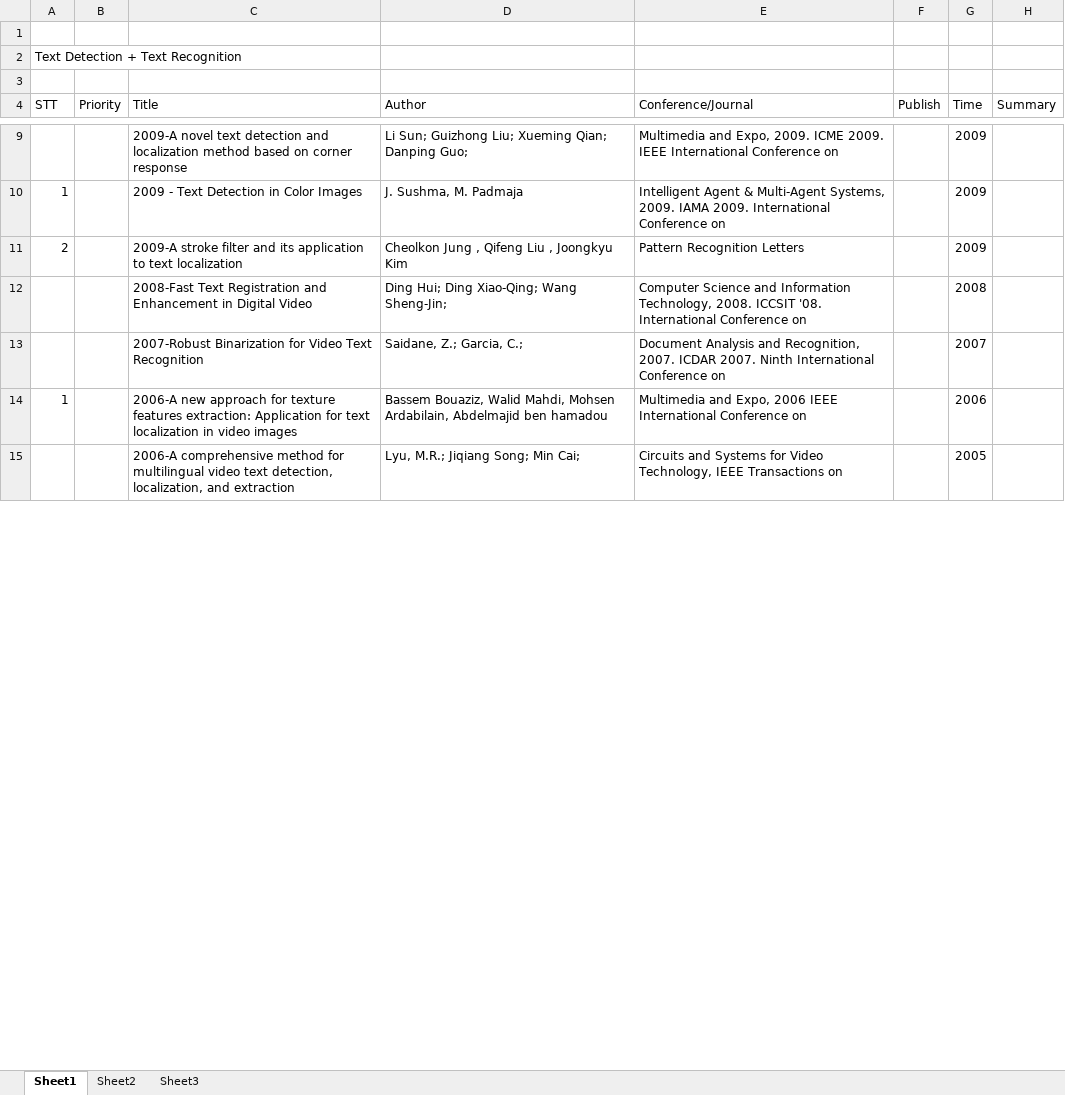
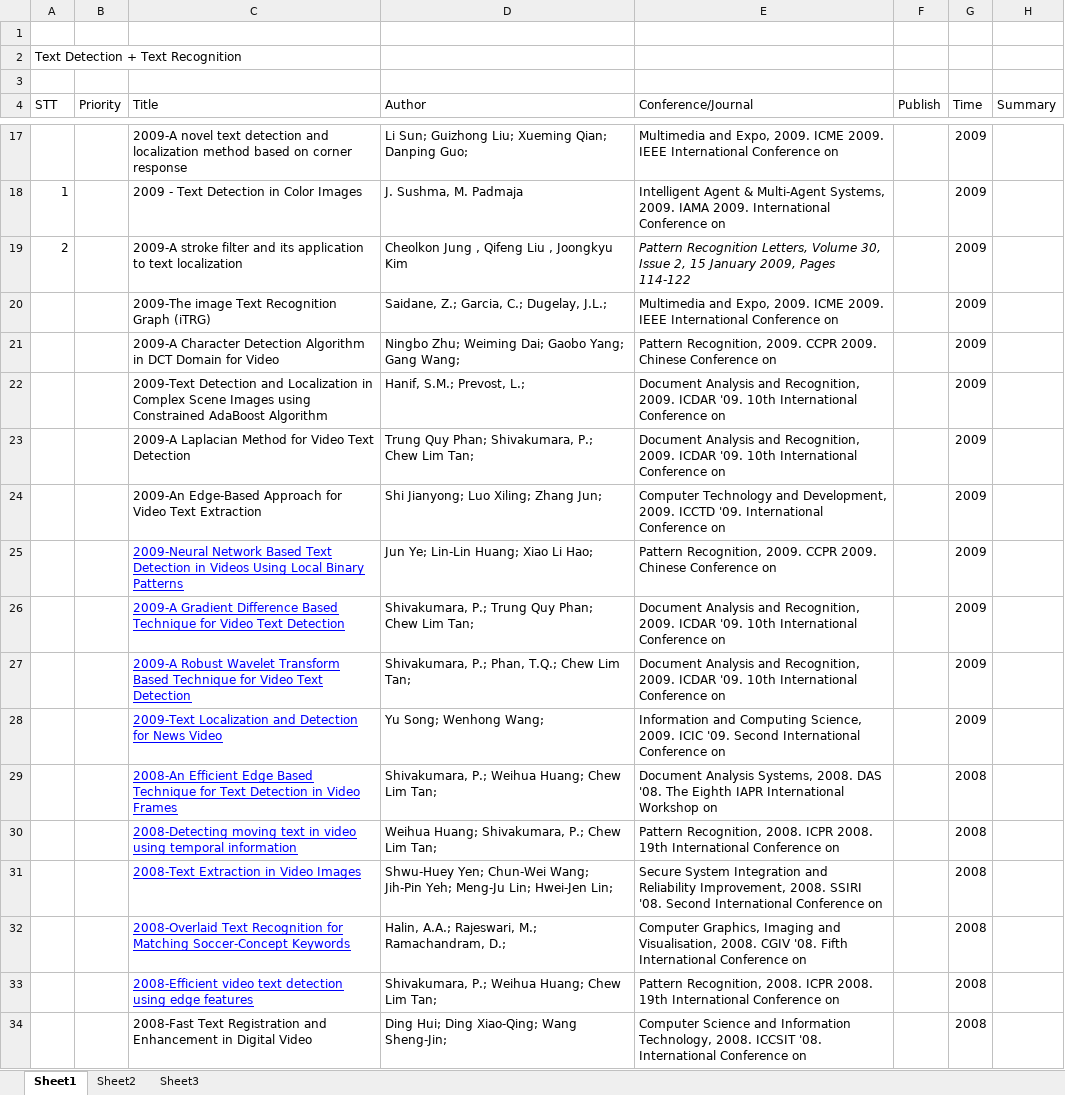
Before and after one commit to Ahmed74/ex-ocr-video, an Excel workbook: State of Art_Text Detection & Recognition.xlsx, sheet Sheet1, drawn as a sheet; only a part is shown, gaps mark what is left out; the shorter side is filled out with more unchanged rows; values as stored, in another font and other column widths than the file's, no borders; addresses are those after the commit; the diff covers the shown part only; the diff names each change by its address in the sheet, - before the commit and + after, or states it on an @@ line.

```diff
--- a/State of Art_Text Detection & Recognition.xlsx (sheet Sheet1)
+++ b/State of Art_Text Detection & Recognition.xlsx (sheet Sheet1)
-E19 (Conference/Journal): Pattern Recognition Letters
+E19 (Conference/Journal): Pattern Recognition Letters, Volume 30, Issue 2, 15 January 2009, Pages 114-122
-E19 italic: off
+E19 italic: on
+row 20:  |  | 2009-The image Text Recognition Graph (iTRG) | Saidane, Z.; Garcia, C.; Dugelay, J.L.; | Multimedia and Expo, 2009. ICME 2009. IEEE International Conference on |  | 2009
+row 21:  |  | 2009-A Character Detection Algorithm in DCT Domain for Video | Ningbo Zhu; Weiming Dai; Gaobo Yang; Gang Wang; | Pattern Recognition, 2009. CCPR 2009. Chinese Conference on |  | 2009
+row 22:  |  | 2009-Text Detection and Localization in Complex Scene Images using Constrained AdaBoost Algorithm | Hanif, S.M.; Prevost, L.; | Document Analysis and Recognition, 2009. ICDAR '09. 10th International Conference on |  | 2009
+row 23:  |  | 2009-A Laplacian Method for Video Text Detection | Trung Quy Phan; Shivakumara, P.; Chew Lim Tan; | Document Analysis and Recognition, 2009. ICDAR '09. 10th International Conference on |  | 2009
+row 24:  |  | 2009-An Edge-Based Approach for Video Text Extraction | Shi Jianyong; Luo Xiling; Zhang Jun; | Computer Technology and Development, 2009. ICCTD '09. International Conference on |  | 2009
+row 25:  |  | 2009-Neural Network Based Text Detection in Videos Using Local Binary Patterns | Jun Ye; Lin-Lin Huang; Xiao Li Hao; | Pattern Recognition, 2009. CCPR 2009. Chinese Conference on |  | 2009
+row 26:  |  | 2009-A Gradient Difference Based Technique for Video Text Detection | Shivakumara, P.; Trung Quy Phan; Chew Lim Tan; | Document Analysis and Recognition, 2009. ICDAR '09. 10th International Conference on |  | 2009
+row 27:  |  | 2009-A Robust Wavelet Transform Based Technique for Video Text Detection | Shivakumara, P.; Phan, T.Q.; Chew Lim Tan; | Document Analysis and Recognition, 2009. ICDAR '09. 10th International Conference on |  | 2009
+row 28:  |  | 2009-Text Localization and Detection for News Video | Yu Song; Wenhong Wang; | Information and Computing Science, 2009. ICIC '09. Second International Conference on |  | 2009
+row 29:  |  | 2008-An Efficient Edge Based Technique for Text Detection in Video Frames | Shivakumara, P.; Weihua Huang; Chew Lim Tan; | Document Analysis Systems, 2008. DAS '08. The Eighth IAPR International Workshop on |  | 2008
+row 30:  |  | 2008-Detecting moving text in video using temporal information | Weihua Huang; Shivakumara, P.; Chew Lim Tan; | Pattern Recognition, 2008. ICPR 2008. 19th International Conference on |  | 2008
+row 31:  |  | 2008-Text Extraction in Video Images | Shwu-Huey Yen; Chun-Wei Wang; Jih-Pin Yeh; Meng-Ju Lin; Hwei-Jen Lin; | Secure System Integration and Reliability Improvement, 2008. SSIRI '08. Second International Conference on |  | 2008
+row 32:  |  | 2008-Overlaid Text Recognition for Matching Soccer-Concept Keywords | Halin, A.A.; Rajeswari, M.; Ramachandram, D.; | Computer Graphics, Imaging and Visualisation, 2008. CGIV '08. Fifth International Conference on |  | 2008
+row 33:  |  | 2008-Efficient video text detection using edge features | Shivakumara, P.; Weihua Huang; Chew Lim Tan; | Pattern Recognition, 2008. ICPR 2008. 19th International Conference on |  | 2008
```
Also changed, not shown: 104 added rows, 4 moved rows and 4 edited cells elsewhere in this sheet, formulas that keep their value.
